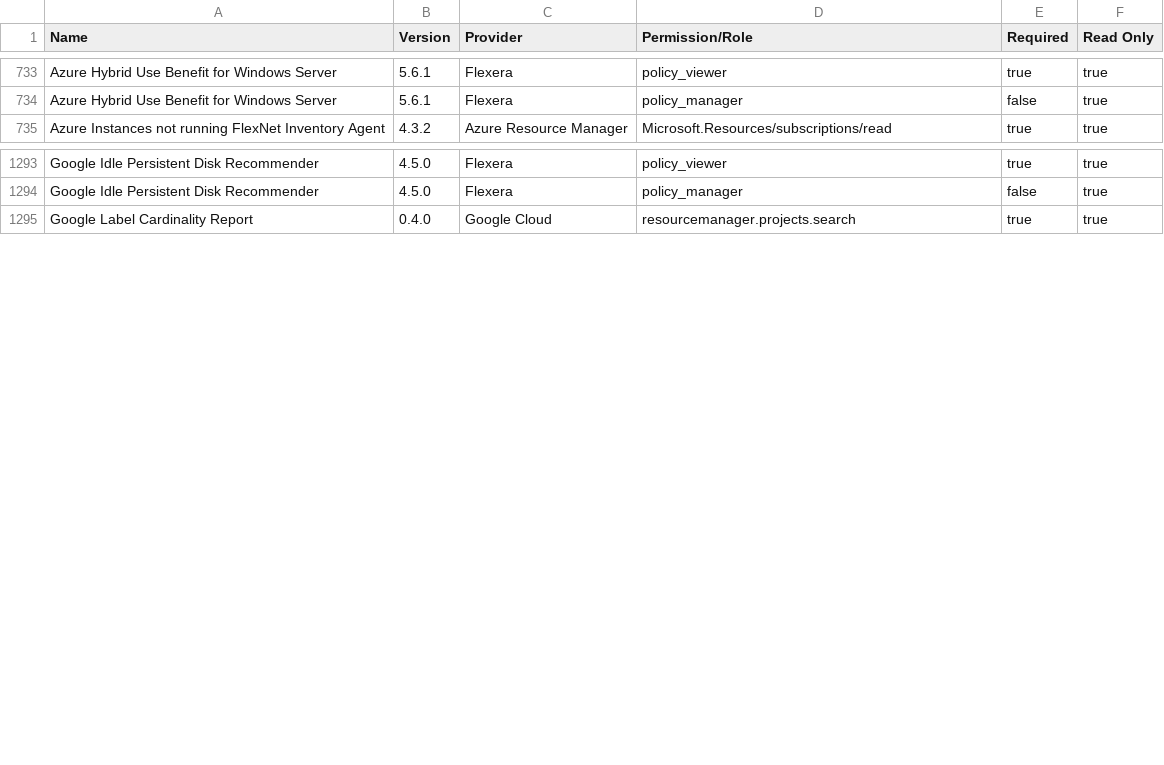
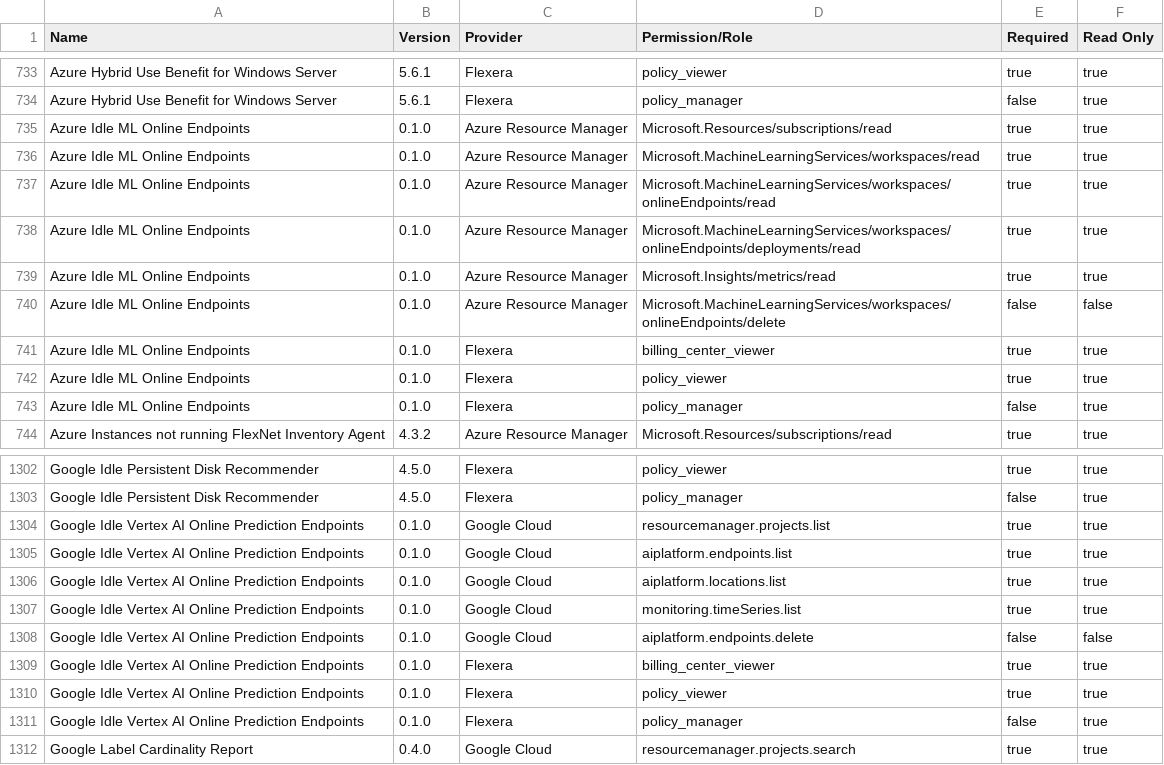
Before and after one commit to flexera-public/policy_templates, a CSV file: data/policy_permissions_list/master_policy_permissions_list.csv, drawn as a sheet; only a part is shown, gaps mark what is left out.

```diff
--- a/data/policy_permissions_list/master_policy_permissions_list.csv
+++ b/data/policy_permissions_list/master_policy_permissions_list.csv
@@ -734,2 +734,11 @@ Azure Hybrid Use Benefit for Windows Server,5.6.1,Flexera,policy_viewer,true,tru
 Azure Hybrid Use Benefit for Windows Server,5.6.1,Flexera,policy_manager,false,true
+Azure Idle ML Online Endpoints,0.1.0,Azure Resource Manager,Microsoft.Resources/subscriptions/read,true,true
+Azure Idle ML Online Endpoints,0.1.0,Azure Resource Manager,Microsoft.MachineLearningServices/workspaces/read,true,true
+Azure Idle ML Online Endpoints,0.1.0,Azure Resource Manager,Microsoft.MachineLearningServices/workspaces/onlineEndpoints/read,true,true
+Azure Idle ML Online Endpoints,0.1.0,Azure Resource Manager,Microsoft.MachineLearningServices/workspaces/onlineEndpoints/deployments/read,true,true
+Azure Idle ML Online Endpoints,0.1.0,Azure Resource Manager,Microsoft.Insights/metrics/read,true,true
+Azure Idle ML Online Endpoints,0.1.0,Azure Resource Manager,Microsoft.MachineLearningServices/workspaces/onlineEndpoints/delete,false,false
+Azure Idle ML Online Endpoints,0.1.0,Flexera,billing_center_viewer,true,true
+Azure Idle ML Online Endpoints,0.1.0,Flexera,policy_viewer,true,true
+Azure Idle ML Online Endpoints,0.1.0,Flexera,policy_manager,false,true
 Azure Instances not running FlexNet Inventory Agent,4.3.2,Azure Resource Manager,Microsoft.Resources/subscriptions/read,true,true
@@ -1294,2 +1303,10 @@ Google Idle Persistent Disk Recommender,4.5.0,Flexera,policy_viewer,true,true
 Google Idle Persistent Disk Recommender,4.5.0,Flexera,policy_manager,false,true
+Google Idle Vertex AI Online Prediction Endpoints,0.1.0,Google Cloud,resourcemanager.projects.list,true,true
+Google Idle Vertex AI Online Prediction Endpoints,0.1.0,Google Cloud,aiplatform.endpoints.list,true,true
+Google Idle Vertex AI Online Prediction Endpoints,0.1.0,Google Cloud,aiplatform.locations.list,true,true
+Google Idle Vertex AI Online Prediction Endpoints,0.1.0,Google Cloud,monitoring.timeSeries.list,true,true
+Google Idle Vertex AI Online Prediction Endpoints,0.1.0,Google Cloud,aiplatform.endpoints.delete,false,false
+Google Idle Vertex AI Online Prediction Endpoints,0.1.0,Flexera,billing_center_viewer,true,true
+Google Idle Vertex AI Online Prediction Endpoints,0.1.0,Flexera,policy_viewer,true,true
+Google Idle Vertex AI Online Prediction Endpoints,0.1.0,Flexera,policy_manager,false,true
 Google Label Cardinality Report,0.4.0,Google Cloud,resourcemanager.projects.search,true,true
```
Also changed, not shown: 7 other files.
